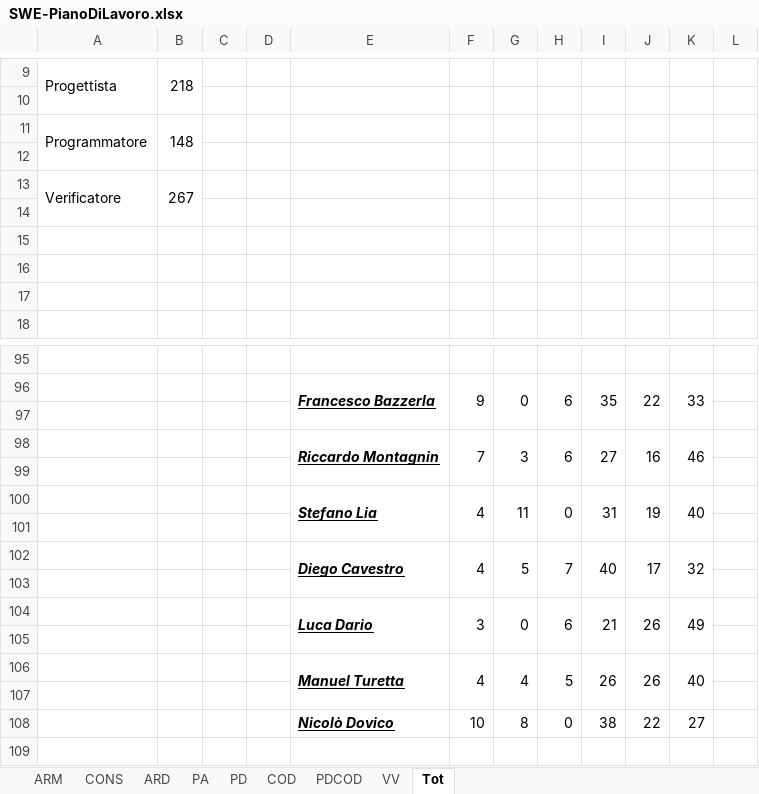
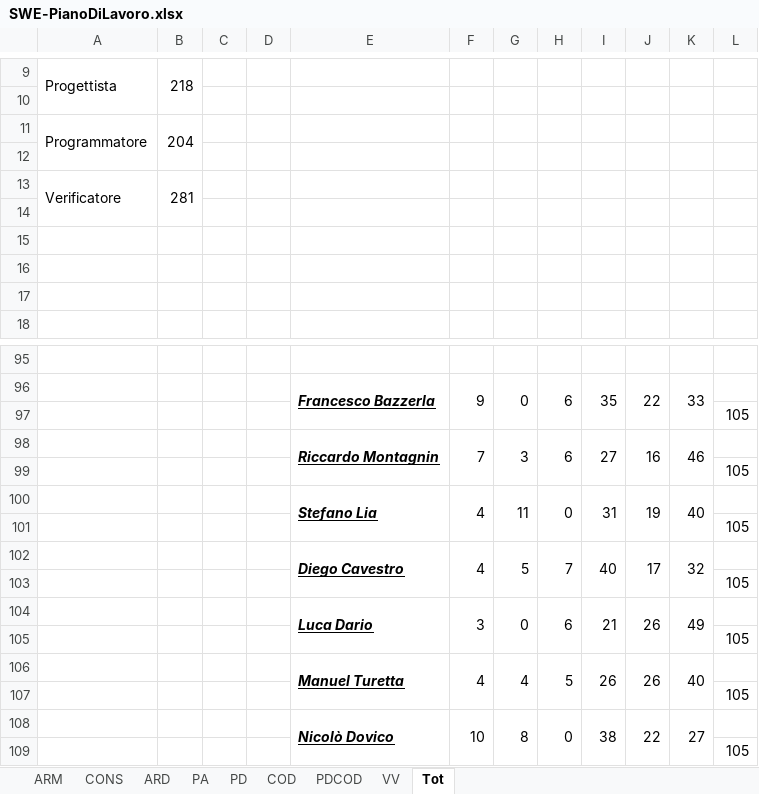
Before and after one commit to LucaDario/Documenti, an Excel workbook: 3 - RQ/Esterni/Piano Di Progetto/GANTT-EXCEL/SWE-PianoDiLavoro.xlsx, sheet Tot, drawn as a sheet; only a part is shown, gaps mark what is left out; values as stored, in another font and other column widths than the file's, no borders; charts and pictures not drawn; the diff names each change by its address in the sheet, - before the commit and + after, or states it on an @@ line.

```diff
--- a/3 - RQ/Esterni/Piano Di Progetto/GANTT-EXCEL/SWE-PianoDiLavoro.xlsx (sheet Tot)
+++ b/3 - RQ/Esterni/Piano Di Progetto/GANTT-EXCEL/SWE-PianoDiLavoro.xlsx (sheet Tot)
-B11: 148
+B11: 204
-B13: 267
+B13: 281
-L97: (empty)
+L97: 105
-L99: (empty)
+L99: 105
-L101: (empty)
+L101: 105
-L103: (empty)
+L103: 105
-L105: (empty)
+L105: 105
-L107: (empty)
+L107: 105
+E108:E109 merged
+F108:F109 merged
+G108:G109 merged
+H108:H109 merged
+I108:I109 merged
+J108:J109 merged
+K108:K109 merged
+row 109:  |  |  |  |  |  |  |  |  |  |  | 105
```
Also changed, not shown: sheet PDCOD, sheet COD, charts or pictures, 17 other files.
